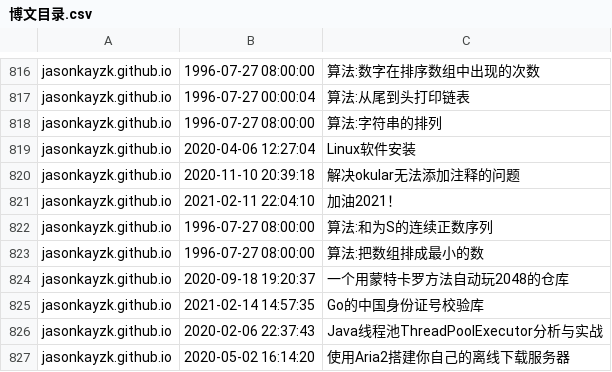
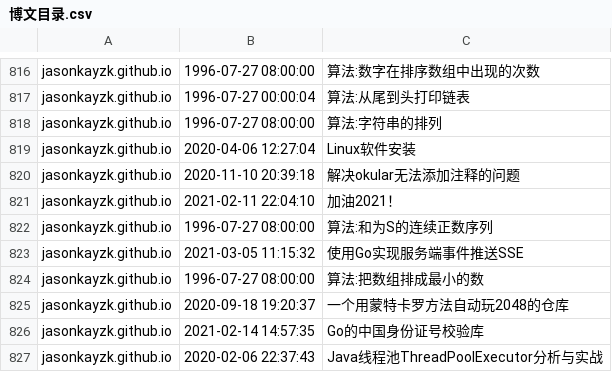
Before and after one commit to nobodxbodon/collection-of-chinese-blogs, a CSV file: 原型/博文目录.csv, drawn as a sheet; only a part is shown, gaps mark what is left out; the shorter side is filled out with more unchanged rows.

```diff
--- a/原型/博文目录.csv
+++ b/原型/博文目录.csv
@@ -822,2 +822,3 @@ jasonkayzk.github.io,2021-02-11 22:04:10,加油2021！
 jasonkayzk.github.io,1996-07-27 08:00:00,算法:和为S的连续正数序列
+jasonkayzk.github.io,2021-03-05 11:15:32,使用Go实现服务端事件推送SSE
 jasonkayzk.github.io,1996-07-27 08:00:00,算法:把数组排成最小的数
```
Also changed, not shown: 原型/统计数据.csv, 2 other files.
